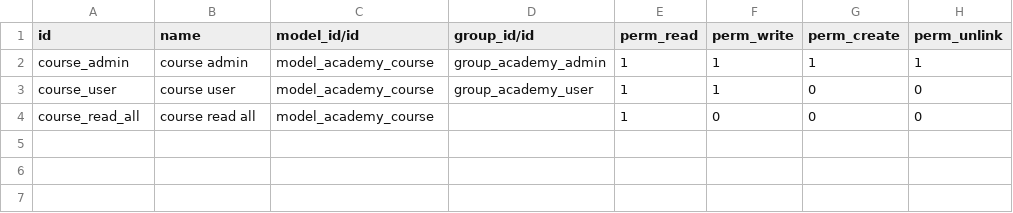
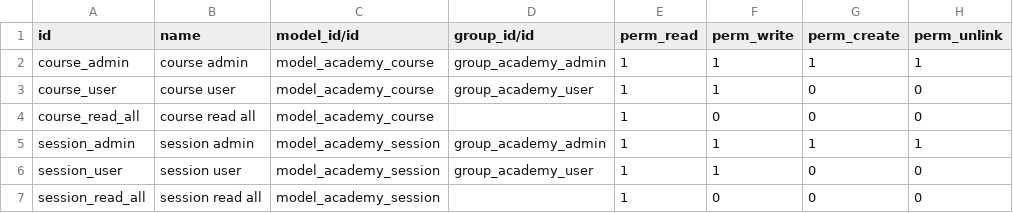
Before and after one commit to rileyB-vytek/odoo-training, a CSV file: academy/security/ir.model.access.csv, drawn as a sheet; the diff names each change by its address in the sheet, - before the commit and + after, or states it on an @@ line.

Commit message:
[ADD] New Session Model

```diff
--- a/academy/security/ir.model.access.csv
+++ b/academy/security/ir.model.access.csv
+row 5: session_admin | session admin | model_academy_session | group_academy_admin | 1 | 1 | 1 | 1
+row 6: session_user | session user | model_academy_session | group_academy_user | 1 | 1 | 0 | 0
+row 7: session_read_all | session read all | model_academy_session |  | 1 | 0 | 0 | 0
```
Also changed, not shown: 9 other files.
